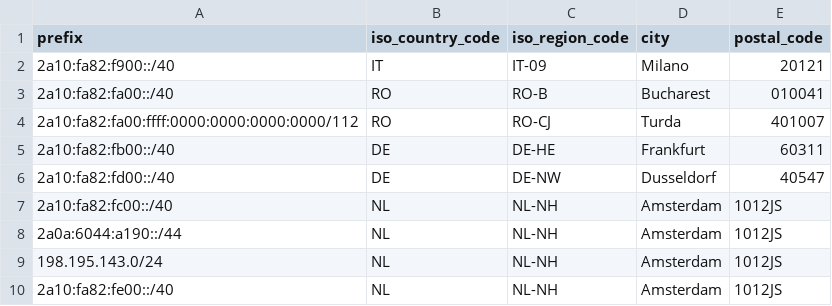
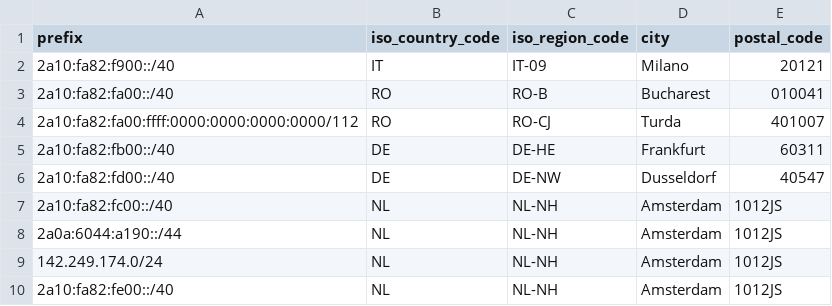
Before and after one commit to lungustefan/geofeed, a CSV file: as205941.csv, drawn as a sheet.

Commit message:
Replace IP range in as205941.csv

```diff
--- a/as205941.csv
+++ b/as205941.csv
@@ -8,3 +8,3 @@ prefix,iso_country_code,iso_region_code,city,postal_code
 2a0a:6044:a190::/44,NL,NL-NH,Amsterdam,1012JS
-198.195.143.0/24,NL,NL-NH,Amsterdam,1012JS
+142.249.174.0/24,NL,NL-NH,Amsterdam,1012JS
 2a10:fa82:fe00::/40,NL,NL-NH,Amsterdam,1012JS
```
